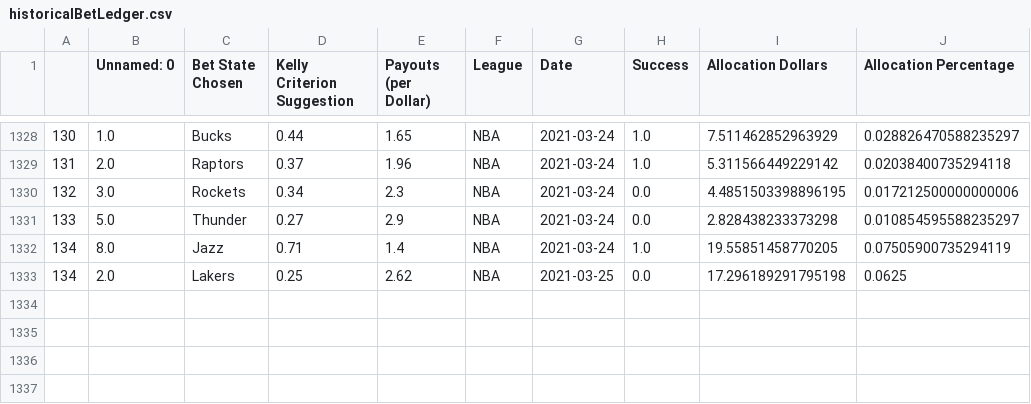
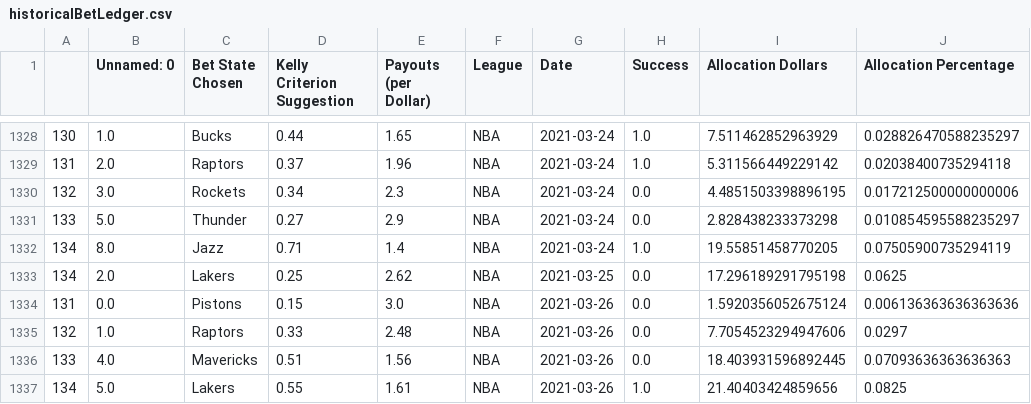
Before and after one commit to axz2000/sportsbook, a CSV file: masterScript/historicalBetLedger.csv, drawn as a sheet; only a part is shown, gaps mark what is left out; the diff names each change by its address in the sheet, - before the commit and + after, or states it on an @@ line.

```diff
--- a/masterScript/historicalBetLedger.csv
+++ b/masterScript/historicalBetLedger.csv
+row 1334: 131 | 0.0 | Pistons | 0.15 | 3.0 | NBA | 2021-03-26 | 0.0 | 1.5920356052675124 | 0.006136363636363636
+row 1335: 132 | 1.0 | Raptors | 0.33 | 2.48 | NBA | 2021-03-26 | 0.0 | 7.7054523294947606 | 0.0297
+row 1336: 133 | 4.0 | Mavericks | 0.51 | 1.56 | NBA | 2021-03-26 | 0.0 | 18.403931596892445 | 0.07093636363636363
+row 1337: 134 | 5.0 | Lakers | 0.55 | 1.61 | NBA | 2021-03-26 | 1.0 | 21.40403424859656 | 0.0825
```
Also changed, not shown: masterScript/masterDaily.csv, masterScript/masterPush.csv, 8 other files.
